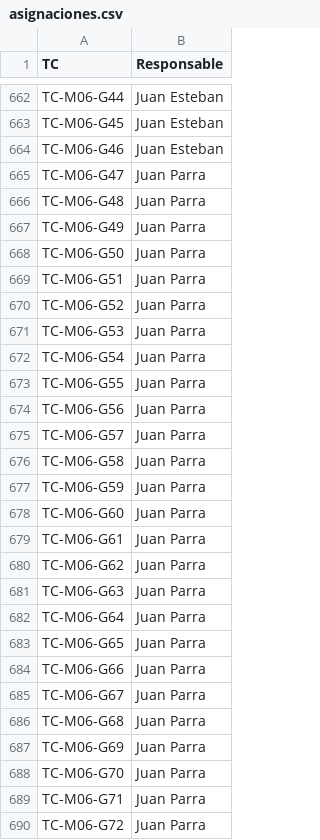
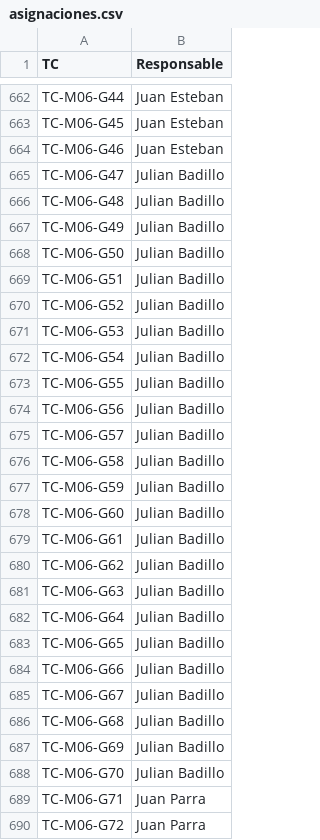
Before and after one commit to Arekkazu/QA-DASHBOARD-SGRPMP, a CSV file: asignaciones.csv, drawn as a sheet; only a part is shown, gaps mark what is left out.

Commit message:
Asignaciones

```diff
--- a/asignaciones.csv
+++ b/asignaciones.csv
@@ -664,26 +664,26 @@ TC-M06-G45,Juan Esteban
 TC-M06-G46,Juan Esteban
-TC-M06-G47,Juan Parra
-TC-M06-G48,Juan Parra
-TC-M06-G49,Juan Parra
-TC-M06-G50,Juan Parra
-TC-M06-G51,Juan Parra
-TC-M06-G52,Juan Parra
-TC-M06-G53,Juan Parra
-TC-M06-G54,Juan Parra
-TC-M06-G55,Juan Parra
-TC-M06-G56,Juan Parra
-TC-M06-G57,Juan Parra
-TC-M06-G58,Juan Parra
-TC-M06-G59,Juan Parra
-TC-M06-G60,Juan Parra
-TC-M06-G61,Juan Parra
-TC-M06-G62,Juan Parra
-TC-M06-G63,Juan Parra
-TC-M06-G64,Juan Parra
-TC-M06-G65,Juan Parra
-TC-M06-G66,Juan Parra
-TC-M06-G67,Juan Parra
-TC-M06-G68,Juan Parra
-TC-M06-G69,Juan Parra
-TC-M06-G70,Juan Parra
+TC-M06-G47,Julian Badillo
+TC-M06-G48,Julian Badillo
+TC-M06-G49,Julian Badillo
+TC-M06-G50,Julian Badillo
+TC-M06-G51,Julian Badillo
+TC-M06-G52,Julian Badillo
+TC-M06-G53,Julian Badillo
+TC-M06-G54,Julian Badillo
+TC-M06-G55,Julian Badillo
+TC-M06-G56,Julian Badillo
+TC-M06-G57,Julian Badillo
+TC-M06-G58,Julian Badillo
+TC-M06-G59,Julian Badillo
+TC-M06-G60,Julian Badillo
+TC-M06-G61,Julian Badillo
+TC-M06-G62,Julian Badillo
+TC-M06-G63,Julian Badillo
+TC-M06-G64,Julian Badillo
+TC-M06-G65,Julian Badillo
+TC-M06-G66,Julian Badillo
+TC-M06-G67,Julian Badillo
+TC-M06-G68,Julian Badillo
+TC-M06-G69,Julian Badillo
+TC-M06-G70,Julian Badillo
 TC-M06-G71,Juan Parra
```
